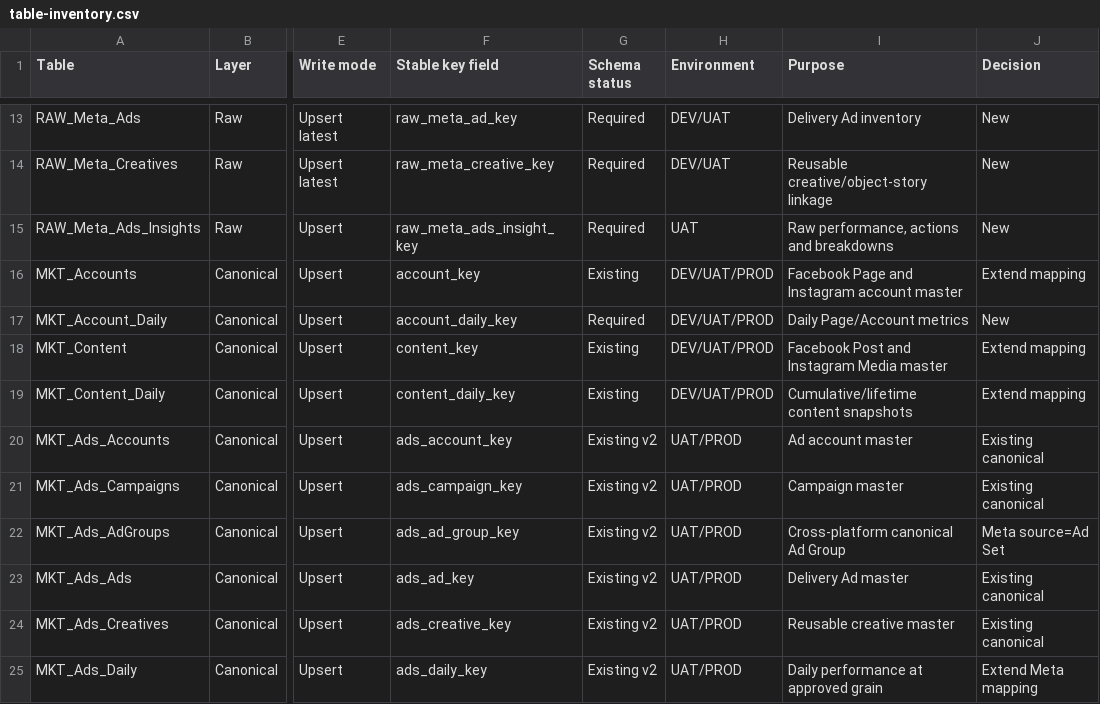
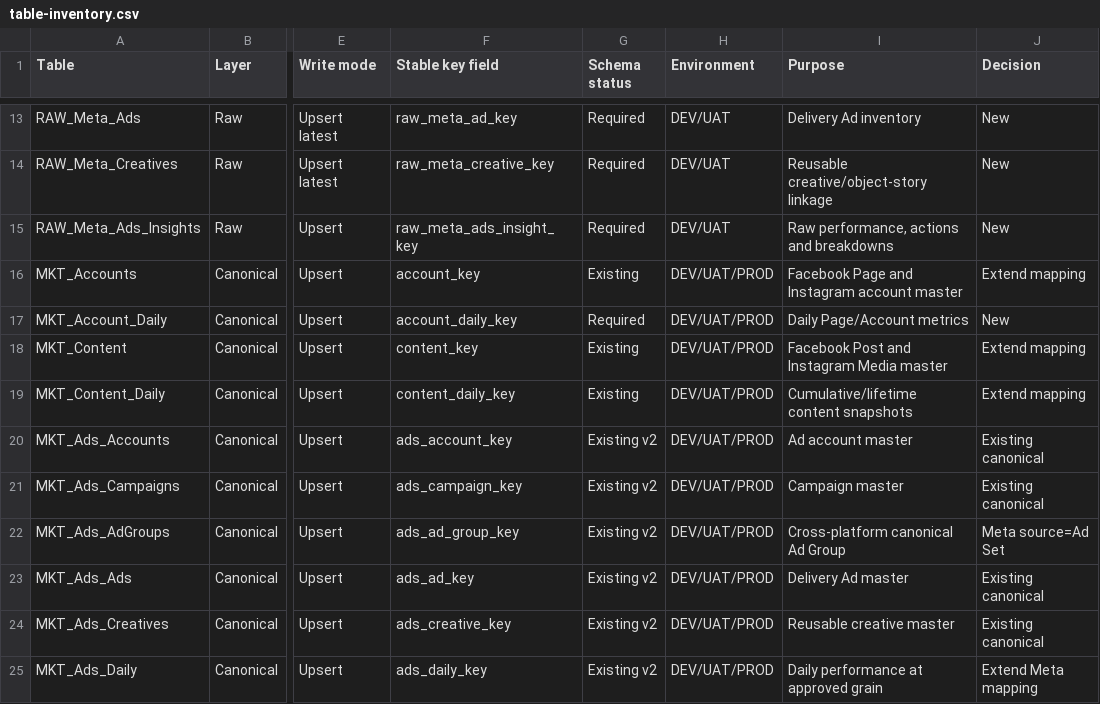
Before and after one commit to kasinpod-40/social-marketing-integration, a CSV file: docs/meta-blueprint-v0.12.0/table-inventory.csv, drawn as a sheet; only a part is shown, gaps mark what is left out; the diff names each change by its address in the sheet, - before the commit and + after, or states it on an @@ line.

Commit message:
docs: lock Meta DEV schema scope

```diff
--- a/docs/meta-blueprint-v0.12.0/table-inventory.csv
+++ b/docs/meta-blueprint-v0.12.0/table-inventory.csv
-H15 (Environment): UAT
+H15 (Environment): DEV/UAT
-H20:H25 (Environment): UAT/PROD
+H20:H25 (Environment): DEV/UAT/PROD
```
Also changed, not shown: 3 other files.
